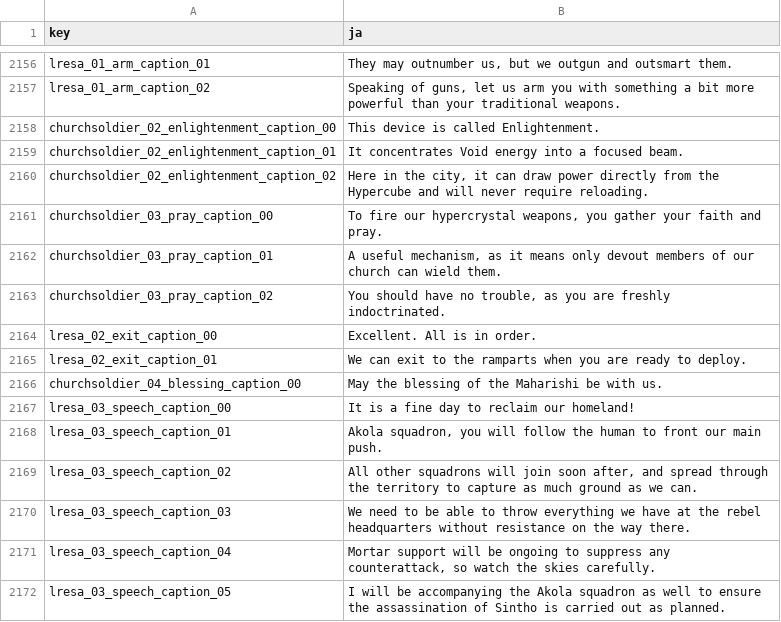
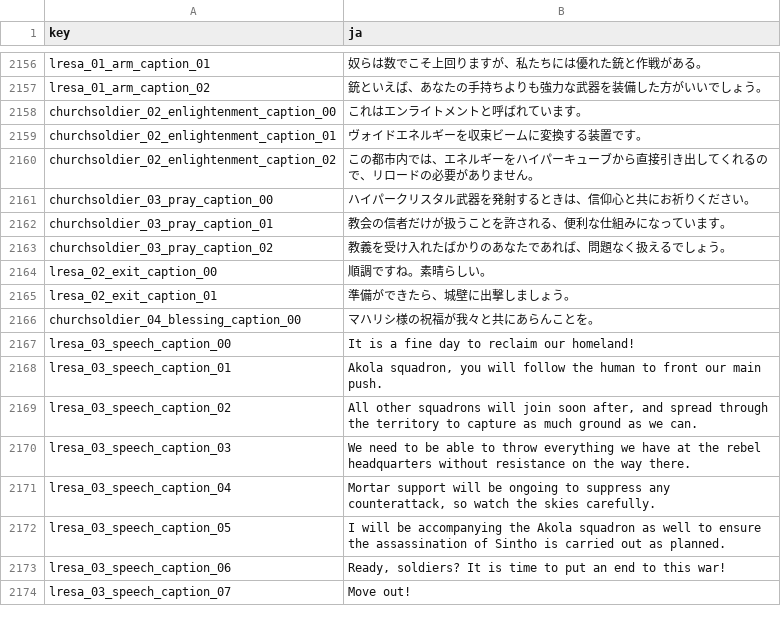
Before and after one commit to izayoi256/vertigo-2-ja, a CSV file: vertigo2_Data/StreamingAssets/Localization/V2_localization.ja.csv, drawn as a sheet; only a part is shown, gaps mark what is left out; the shorter side is filled out with more unchanged rows; the diff covers the shown part only; the diff names each change by its address in the sheet, - before the commit and + after, or states it on an @@ line.

```diff
--- a/vertigo2_Data/StreamingAssets/Localization/V2_localization.ja.csv
+++ b/vertigo2_Data/StreamingAssets/Localization/V2_localization.ja.csv
-B2156 (ja): They may outnumber us, but we outgun and outsmart them.
+B2156 (ja): 奴らは数でこそ上回りますが、私たちには優れた銃と作戦がある。
-B2157 (ja): Speaking of guns, let us arm you with something a bit more powerful than your traditional weapons.
+B2157 (ja): 銃といえば、あなたの手持ちよりも強力な武器を装備した方がいいでしょう。
-B2158 (ja): This device is called Enlightenment.
+B2158 (ja): これはエンライトメントと呼ばれています。
-B2159 (ja): It concentrates Void energy into a focused beam.
+B2159 (ja): ヴォイドエネルギーを収束ビームに変換する装置です。
-B2160 (ja): Here in the city, it can draw power directly from the Hypercube and will never require reloading.
+B2160 (ja): この都市内では、エネルギーをハイパーキューブから直接引き出してくれるので、リロードの必要がありません。
-B2161 (ja): To fire our hypercrystal weapons, you gather your faith and pray.
+B2161 (ja): ハイパークリスタル武器を発射するときは、信仰心と共にお祈りください。
-B2162 (ja): A useful mechanism, as it means only devout members of our church can wield them.
+B2162 (ja): 教会の信者だけが扱うことを許される、便利な仕組みになっています。
-B2163 (ja): You should have no trouble, as you are freshly indoctrinated.
+B2163 (ja): 教義を受け入れたばかりのあなたであれば、問題なく扱えるでしょう。
-B2164 (ja): Excellent. All is in order.
+B2164 (ja): 順調ですね。素晴らしい。
-B2165 (ja): We can exit to the ramparts when you are ready to deploy.
+B2165 (ja): 準備ができたら、城壁に出撃しましょう。
-B2166 (ja): May the blessing of the Maharishi be with us.
+B2166 (ja): マハリシ様の祝福が我々と共にあらんことを。
```
Also changed, not shown: 54 edited cells elsewhere in this file.
